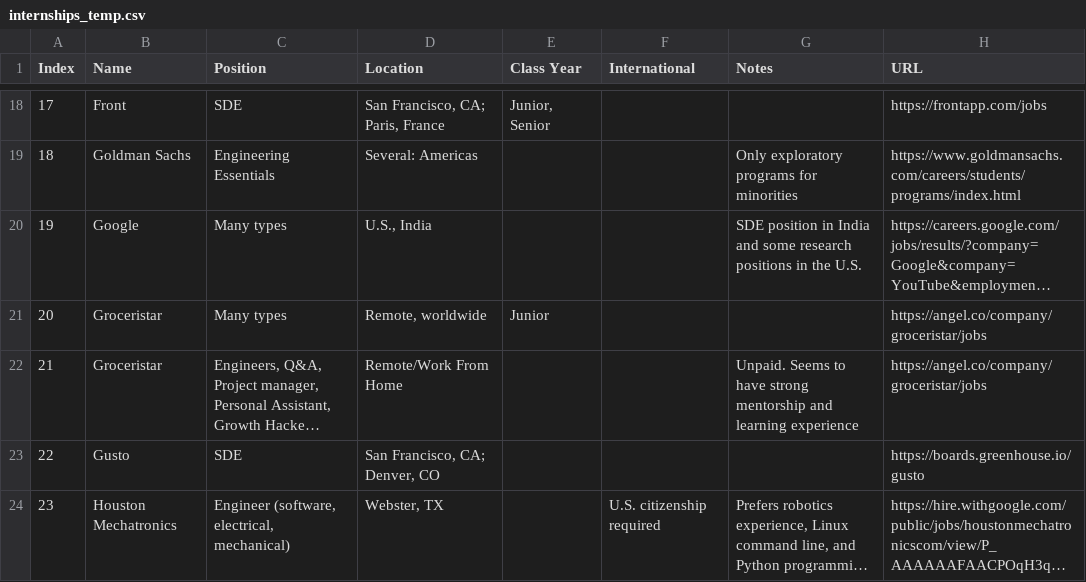
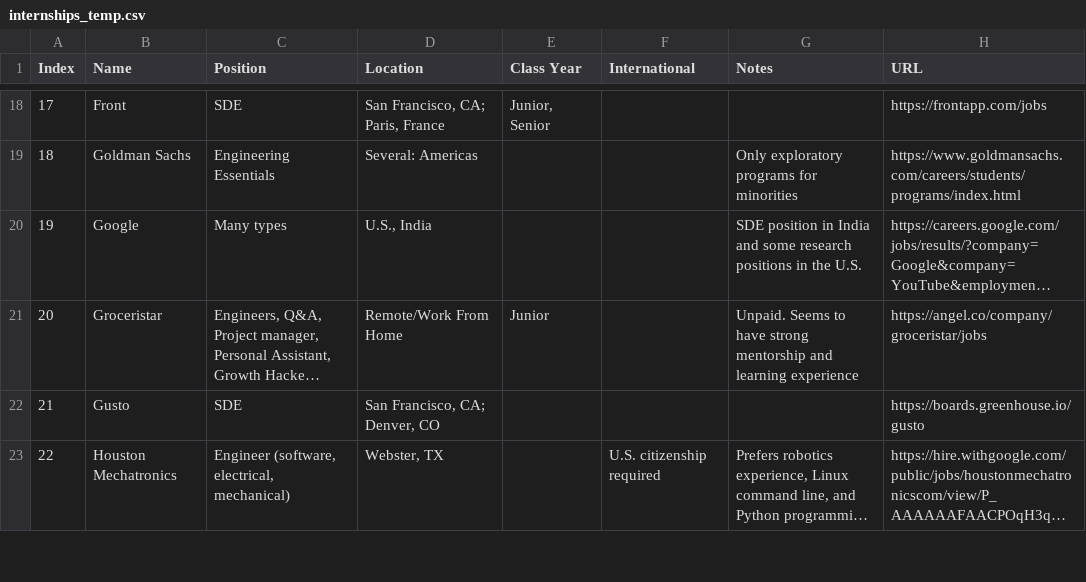
Before and after one commit to Zackhardtoname/internships, a CSV file: internships_temp.csv, drawn as a sheet; only a part is shown, gaps mark what is left out; long unchanged cells end in …; removed rows and columns are numbered as before the commit, all else as after; the diff names each change by its address in the sheet, - before the commit and + after, or states it on an @@ line.

Commit message:
Combine duplicate data

```diff
--- a/internships_temp.csv
+++ b/internships_temp.csv
-row 21: 20 | Groceristar | Many types | Remote, worldwide | Junior |  |  | https://angel.co/company/groceristar/jobs
@@ column A (Index) renumbered from row 21 down @@
-E21 (Class Year): (empty)
+E21 (Class Year): Junior
```
Also changed, not shown: internships.csv, 3 other files.
